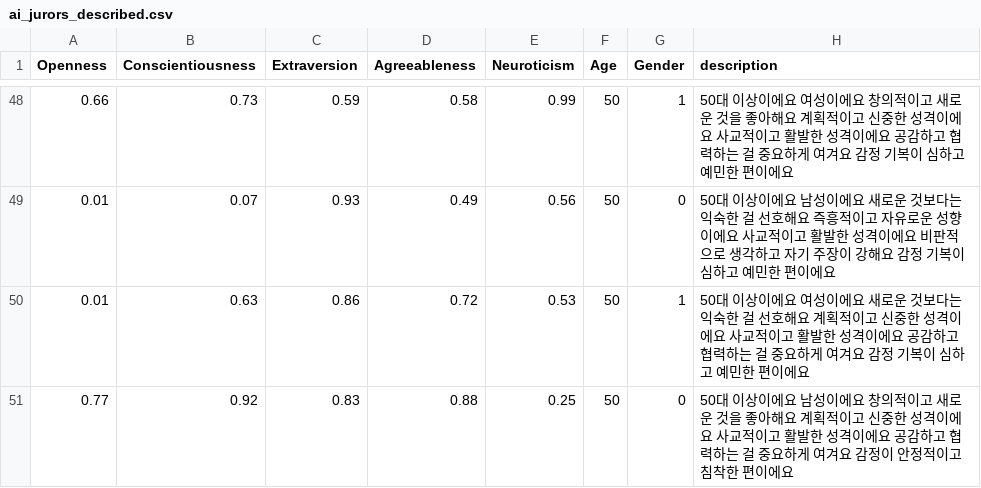
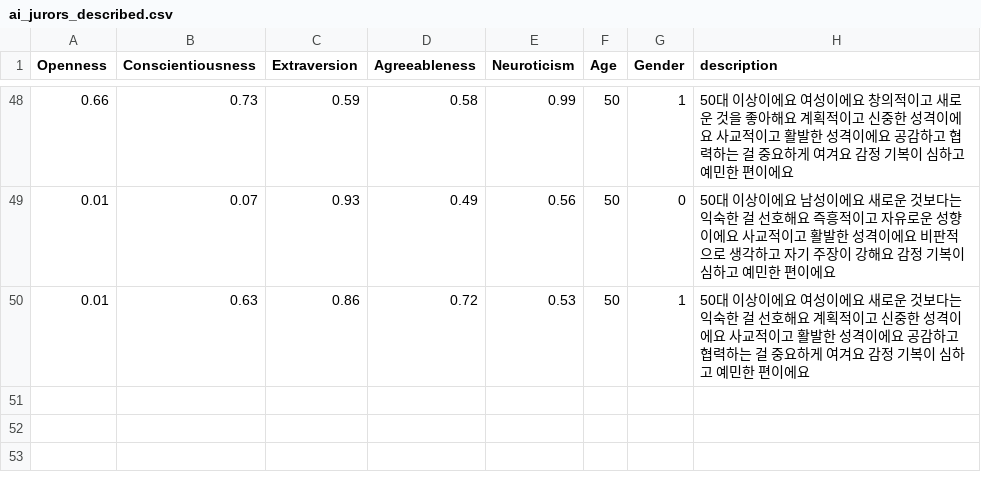
Before and after one commit to debate-arena/DebateArena, a CSV file: AI_server/data/ai_jurors_described.csv, drawn as a sheet; only a part is shown, gaps mark what is left out.

```diff
--- a/AI_server/data/ai_jurors_described.csv
+++ b/AI_server/data/ai_jurors_described.csv
@@ -50,2 +50 @@ Openness,Conscientiousness,Extraversion,Agreeableness,Neuroticism,Age,Gender,des
 0.01,0.63,0.86,0.72,0.53,50,1,50대 이상이에요 여성이에요 새로운 것보다는 익숙한 걸 선호해요 계획적이고 신중한 성격이에요 사교적이고 활발한 성격이에요 공감하고 협력하는 걸 중요하게 여겨요 감정 기복이 심하고 예민한 편이에요
-0.77,0.92,0.83,0.88,0.25,50,0,50대 이상이에요 남성이에요 창의적이고 새로운 것을 좋아해요 계획적이고 신중한 성격이에요 사교적이고 활발한 성격이에요 공감하고 협력하는 걸 중요하게 여겨요 감정이 안정적이고 침착한 편이에요
```
Also changed, not shown: AI_server/data/ai_jurors.csv.
